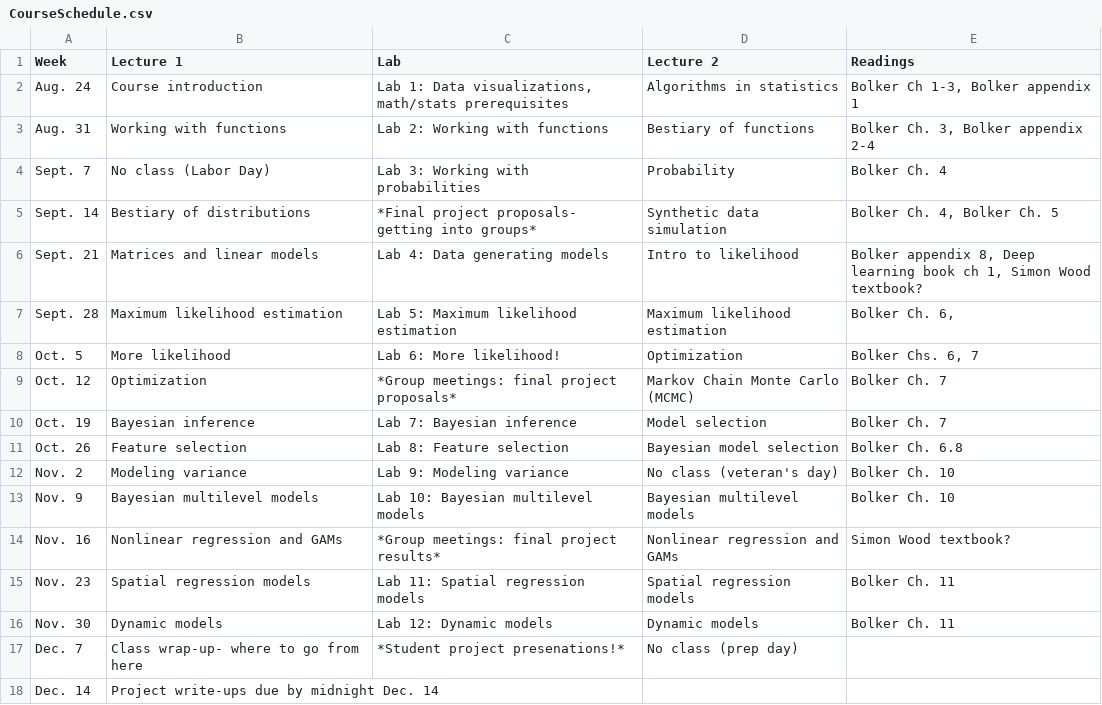
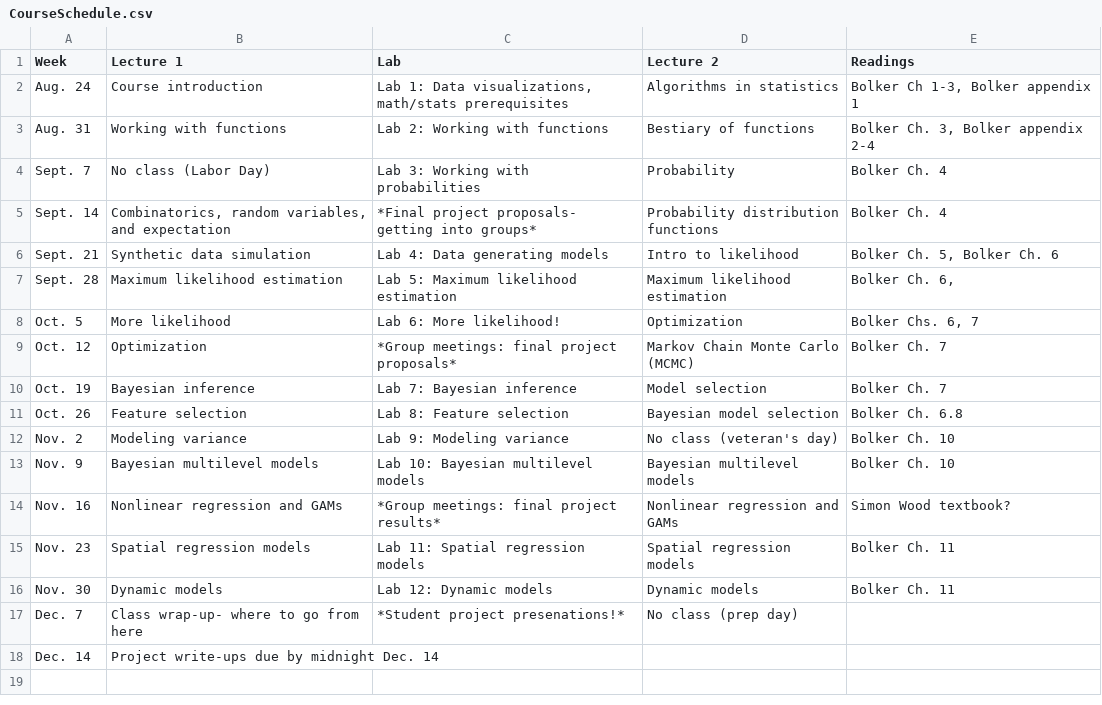
Before and after one commit to kevintshoemaker/NRES-746, a CSV file: CourseSchedule.csv, drawn as a sheet.

```diff
--- a/CourseSchedule.csv
+++ b/CourseSchedule.csv
@@ -4,4 +4,4 @@ Aug. 31,Working with functions,Lab 2: Working with functions,Bestiary of functio
 Sept. 7,No class (Labor Day),Lab 3: Working with probabilities,Probability,Bolker Ch. 4
-Sept. 14,Bestiary of distributions,*Final project proposals- getting into groups*,Synthetic data simulation,"Bolker Ch. 4, Bolker Ch. 5"
-Sept. 21,Matrices and linear models,Lab 4: Data generating models,Intro to likelihood,"Bolker appendix 8, Deep learning book ch 1, Simon Wood textbook?"
+Sept. 14,"Combinatorics, random variables, and expectation",*Final project proposals- getting into groups*,Probability distribution functions,Bolker Ch. 4
+Sept. 21,Synthetic data simulation,Lab 4: Data generating models,Intro to likelihood,"Bolker Ch. 5, Bolker Ch. 6"
 Sept. 28,Maximum likelihood estimation,Lab 5: Maximum likelihood estimation,Maximum likelihood estimation,"Bolker Ch. 6, "
```
Also changed, not shown: 19 other files.
